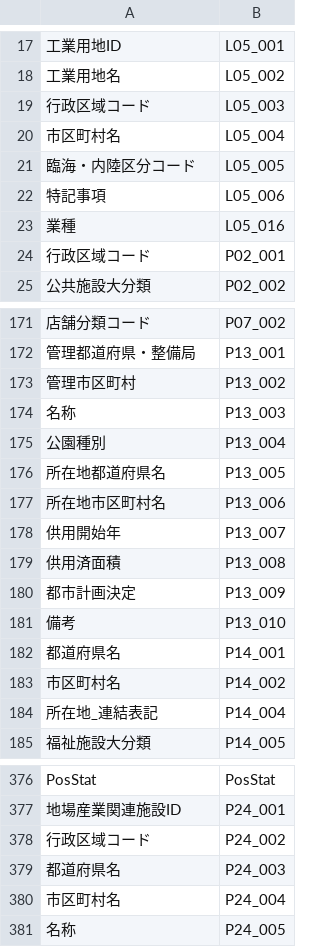
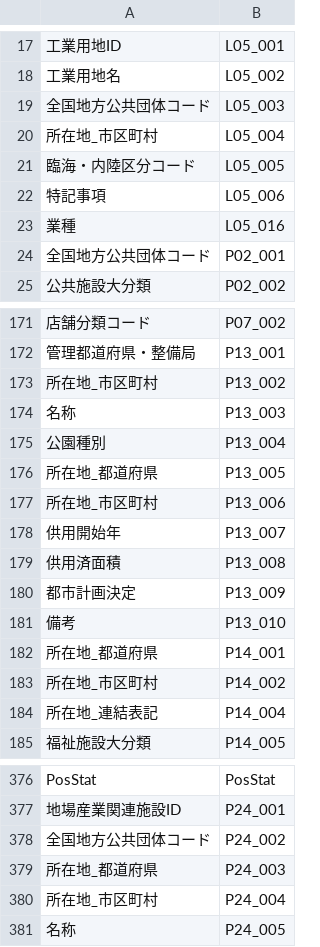
Before and after one commit to yamamoto-ryuzo/GIF_downloader, a CSV file: input_list/国土数値情報コード名称変換.csv, drawn as a sheet; only a part is shown, gaps mark what is left out; the diff covers the shown part only.

```diff
--- a/input_list/国土数値情報コード名称変換.csv
+++ b/input_list/国土数値情報コード名称変換.csv
@@ -18,4 +18,4 @@
 工業用地名,L05_002
-行政区域コード,L05_003
-市区町村名,L05_004
+全国地方公共団体コード,L05_003
+所在地_市区町村,L05_004
 臨海・内陸区分コード,L05_005
@@ -23,3 +23,3 @@
 業種,L05_016
-行政区域コード,P02_001
+全国地方公共団体コード,P02_001
 公共施設大分類,P02_002
@@ -172,7 +172,7 @@
 管理都道府県・整備局,P13_001
-管理市区町村,P13_002
+所在地_市区町村,P13_002
 名称,P13_003
 公園種別,P13_004
-所在地都道府県名,P13_005
-所在地市区町村名,P13_006
+所在地_都道府県,P13_005
+所在地_市区町村,P13_006
 供用開始年,P13_007
@@ -181,4 +181,4 @@
 備考,P13_010
-都道府県名,P14_001
-市区町村名,P14_002
+所在地_都道府県,P14_001
+所在地_市区町村,P14_002
 所在地_連結表記,P14_004
@@ -377,5 +377,5 @@ PosStat,PosStat
 地場産業関連施設ID,P24_001
-行政区域コード,P24_002
-都道府県名,P24_003
-市区町村名,P24_004
+全国地方公共団体コード,P24_002
+所在地_都道府県,P24_003
+所在地_市区町村,P24_004
 名称,P24_005
```
Also changed, not shown: 16 edited cells elsewhere in this file, 3 other files.
